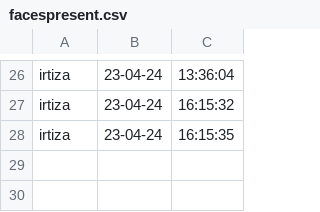
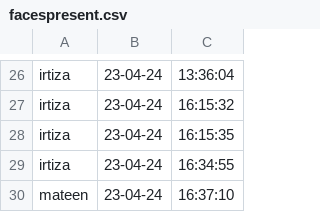
Before and after one commit to SheikhIrtiza/face-recg, a CSV file: facespresent.csv, drawn as a sheet; only a part is shown, gaps mark what is left out.

```diff
--- a/facespresent.csv
+++ b/facespresent.csv
@@ -28 +28,3 @@ irtiza,23-04-24,16:15:32
 irtiza,23-04-24,16:15:35
+irtiza,23-04-24,16:34:55
+mateen,23-04-24,16:37:10
```
Also changed, not shown: 2 other files.
